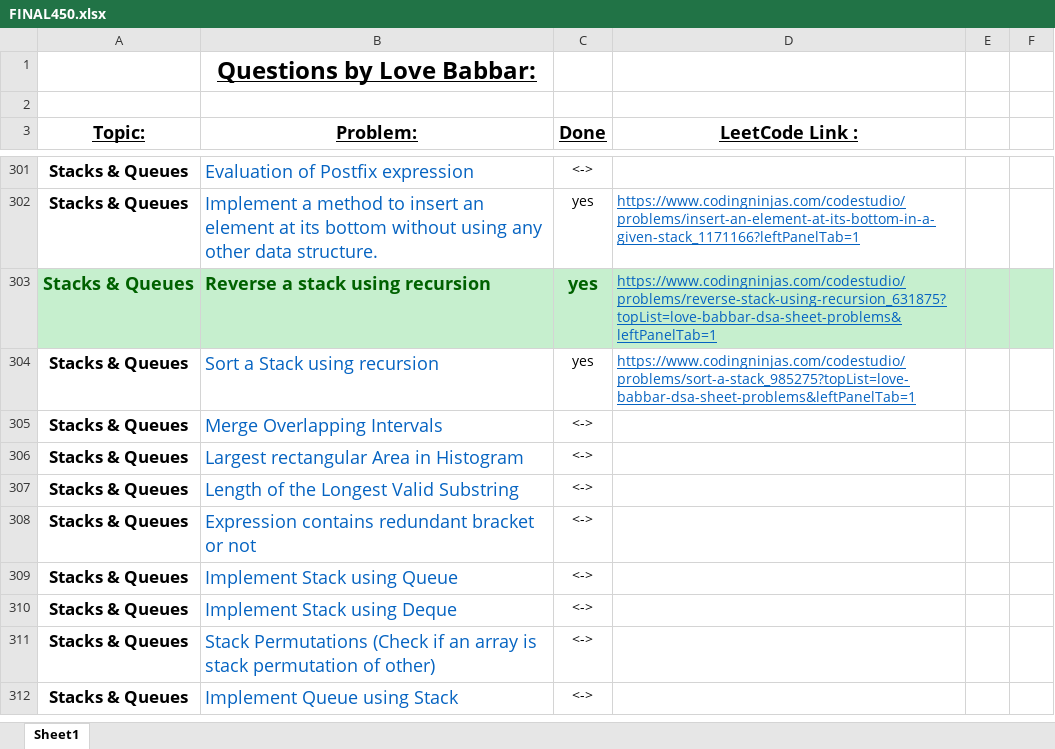
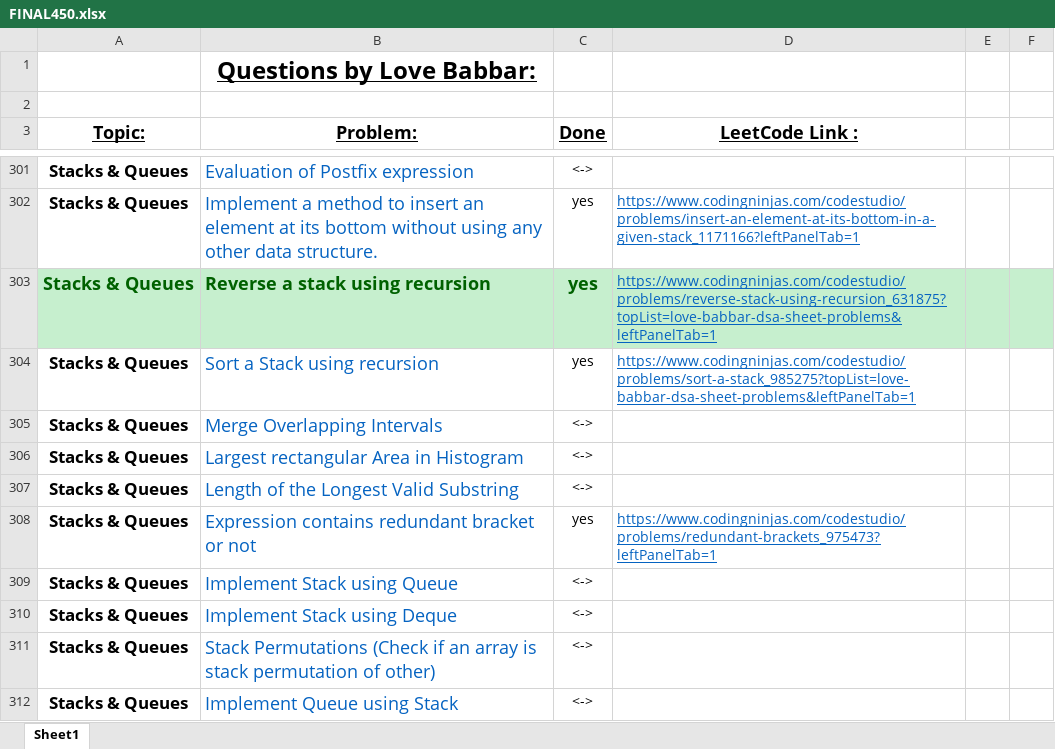
Before and after one commit to ancorp134/DSA, an Excel workbook: 450-QuestionSeries/FINAL450.xlsx, sheet Sheet1, drawn as a sheet; only a part is shown, gaps mark what is left out; values as stored, in another font and other column widths than the file's, no borders; the diff names each change by its address in the sheet, - before the commit and + after, or states it on an @@ line.

Commit message:
redundant bracket

```diff
--- a/450-QuestionSeries/FINAL450.xlsx (sheet Sheet1)
+++ b/450-QuestionSeries/FINAL450.xlsx (sheet Sheet1)
-C308 (Done): <->
+C308 (Done): yes
-D308 (LeetCode Link :): (empty)
+D308 (LeetCode Link :): https://www.codingninjas.com/codestudio/problems/redundant-brackets_975473?leftPanelTab=1
```
